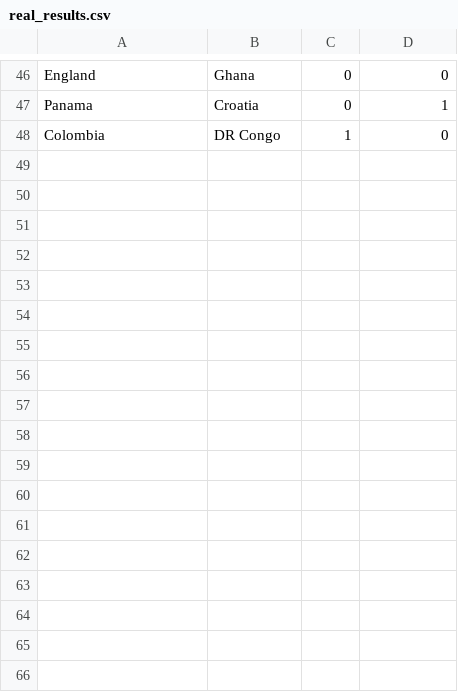
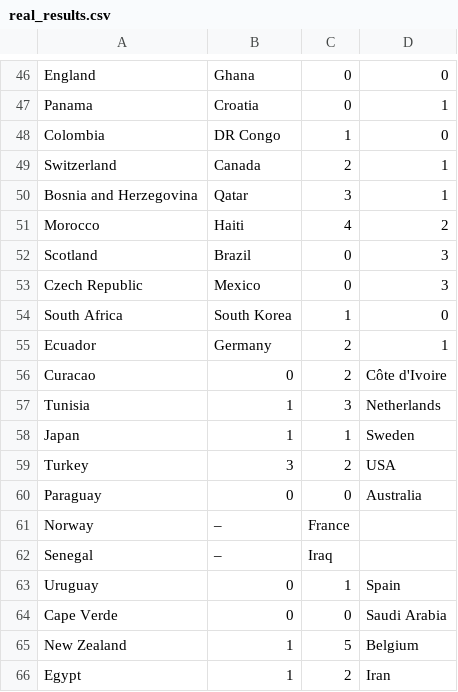
Before and after one commit to goodwinhavard/vm2026, a CSV file: data/real_results.csv, drawn as a sheet; only a part is shown, gaps mark what is left out.

Commit message:
resultater.

```diff
--- a/data/real_results.csv
+++ b/data/real_results.csv
@@ -48 +48,19 @@ Panama,Croatia,0,1
 Colombia,DR Congo,1,0
+Switzerland,Canada,2,1
+Bosnia and Herzegovina,Qatar,3,1
+Morocco,Haiti,4,2
+Scotland,Brazil,0,3
+Czech Republic,Mexico,0,3
+South Africa,South Korea,1,0
+Ecuador,Germany,2,1
+Curacao,0,2,Côte d'Ivoire
+Tunisia,1,3,Netherlands
+Japan,1,1,Sweden
+Turkey,3,2,USA
+Paraguay,0,0,Australia
+Norway,–,France
+Senegal,–,Iraq
+Uruguay,0,1,Spain
+Cape Verde,0,0,Saudi Arabia
+New Zealand,1,5,Belgium
+Egypt,1,2,Iran
```
